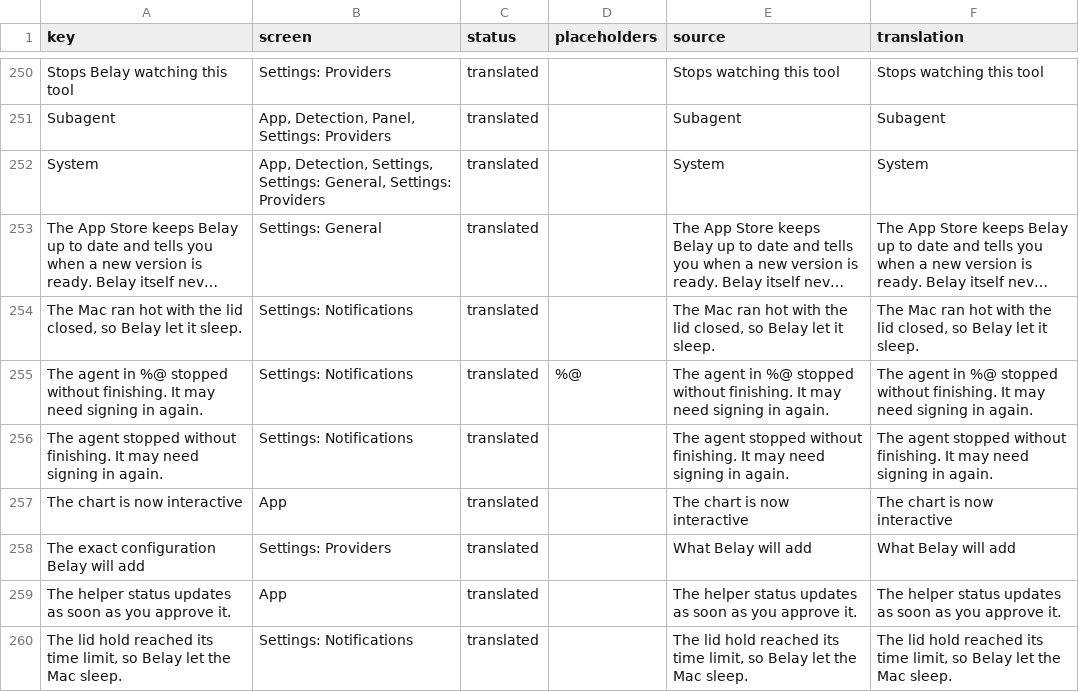
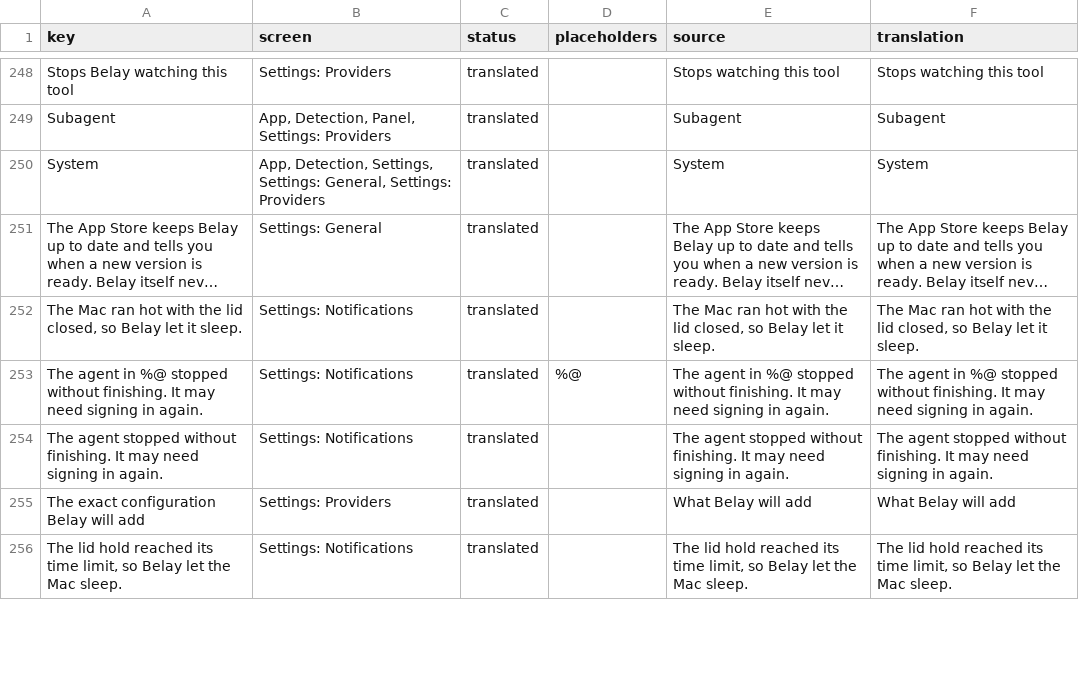
Before and after one commit to PerfectoWeb/Belay, a CSV file: Localization/en.csv, drawn as a sheet; only a part is shown, gaps mark what is left out; long unchanged cells end in …; the diff covers the shown part only.

```diff
--- a/Localization/en.csv
+++ b/Localization/en.csv
@@ -259,5 +257,3 @@ The agent in %@ stopped without finishing. It may need signing in again.,Setting
 The agent stopped without finishing. It may need signing in again.,Settings: Notifications,translated,,The agent stopped without finishing. It may need signing in again.,The agent stopped without finishing. It may need signing in again.
-The chart is now interactive,App,translated,,The chart is now interactive,The chart is now interactive
 The exact configuration Belay will add,Settings: Providers,translated,,What Belay will add,What Belay will add
-The helper status updates as soon as you approve it.,App,translated,,The helper status updates as soon as you approve it.,The helper status updates as soon as you approve it.
 "The lid hold reached its time limit, so Belay let the Mac sleep.",Settings: Notifications,translated,,"The lid hold reached its time limit, so Belay let the Mac sleep.","The lid hold reached its time limit, so Belay let the Mac sleep."
```
Also changed, not shown: 8 added rows, 6 removed rows and 9 edited cells elsewhere in this file, Localization/de.csv, Localization/es.csv, 13 other files.
